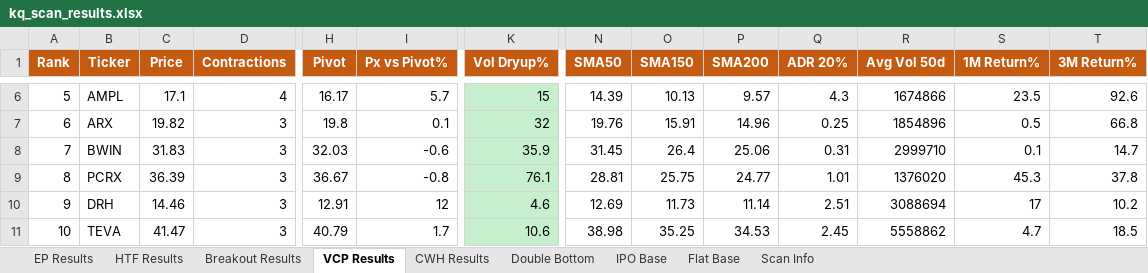
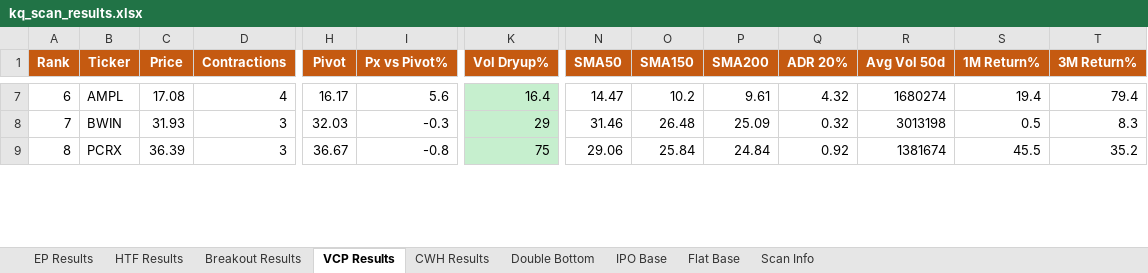
Before and after one commit to oscarwwcckk-cloud/stock-scan-dashboard, an Excel workbook: data/kq_scan_results.xlsx, sheet VCP Results, drawn as a sheet; only a part is shown, gaps mark what is left out; values as stored, in another font and other column widths than the file's, no borders; removed rows and columns are numbered as before the commit, all else as after; rows hold the shown columns only; the diff covers the shown part only; the diff names each change by its address in the sheet, - before the commit and + after, or states it on an @@ line.

```diff
--- a/data/kq_scan_results.xlsx (sheet VCP Results)
+++ b/data/kq_scan_results.xlsx (sheet VCP Results)
@@ column A (Rank) renumbered between rows 7 and 39 @@
-C7 (Price): 17.1
+C7 (Price): 17.08
-I7 (Px vs Pivot%): 5.7
+I7 (Px vs Pivot%): 5.6
-K7 (Vol Dryup%): 15
+K7 (Vol Dryup%): 16.4
-N7 (SMA50): 14.39
+N7 (SMA50): 14.47
-O7 (SMA150): 10.13
+O7 (SMA150): 10.2
-P7 (SMA200): 9.57
+P7 (SMA200): 9.61
-Q7 (ADR 20%): 4.3
+Q7 (ADR 20%): 4.32
-R7 (Avg Vol 50d): 1674866
+R7 (Avg Vol 50d): 1680274
-S7 (1M Return%): 23.5
+S7 (1M Return%): 19.4
-T7 (3M Return%): 92.6
+T7 (3M Return%): 79.4
-row 7: 6 | ARX | 19.82 | 3 | 19.8 | 0.1 | 32 | 19.76 | 15.91 | 14.96 | 0.25 | 1854896 | 0.5 | 66.8
-C8 (Price): 31.83
+C8 (Price): 31.93
-I8 (Px vs Pivot%): -0.6
+I8 (Px vs Pivot%): -0.3
-K8 (Vol Dryup%): 35.9
+K8 (Vol Dryup%): 29
-N8 (SMA50): 31.45
+N8 (SMA50): 31.46
-O8 (SMA150): 26.4
+O8 (SMA150): 26.48
-P8 (SMA200): 25.06
+P8 (SMA200): 25.09
-Q8 (ADR 20%): 0.31
+Q8 (ADR 20%): 0.32
-R8 (Avg Vol 50d): 2999710
+R8 (Avg Vol 50d): 3013198
-S8 (1M Return%): 0.1
+S8 (1M Return%): 0.5
-T8 (3M Return%): 14.7
+T8 (3M Return%): 8.3
-K9 (Vol Dryup%): 76.1
+K9 (Vol Dryup%): 75
-N9 (SMA50): 28.81
+N9 (SMA50): 29.06
-O9 (SMA150): 25.75
+O9 (SMA150): 25.84
-P9 (SMA200): 24.77
+P9 (SMA200): 24.84
-Q9 (ADR 20%): 1.01
+Q9 (ADR 20%): 0.92
-R9 (Avg Vol 50d): 1376020
+R9 (Avg Vol 50d): 1381674
-S9 (1M Return%): 45.3
+S9 (1M Return%): 45.5
-T9 (3M Return%): 37.8
+T9 (3M Return%): 35.2
-row 10: 9 | DRH | 14.46 | 3 | 12.91 | 12 | 4.6 | 12.69 | 11.73 | 11.14 | 2.51 | 3088694 | 17 | 10.2
-row 11: 10 | TEVA | 41.47 | 3 | 40.79 | 1.7 | 10.6 | 38.98 | 35.25 | 34.53 | 2.45 | 5558862 | 4.7 | 18.5
```
Also changed, not shown: 14 added rows, 9 removed rows, 201 edited cells and cell formats elsewhere in this sheet, sheet Breakout Results, sheet Double Bottom, sheet EP Results, sheet HTF Results, sheet CWH Results, sheet IPO Base, 1 more sheet, 2 other files.
